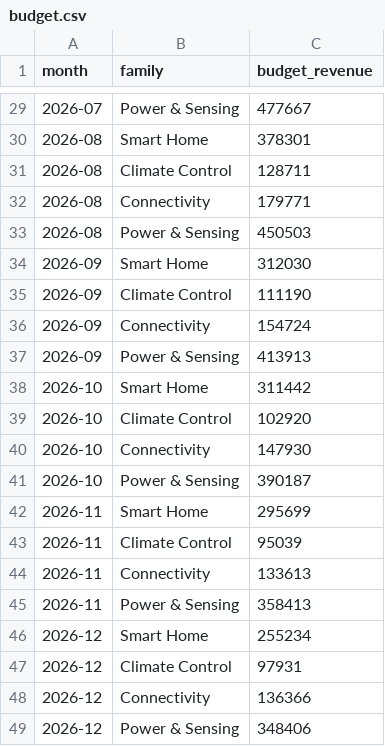
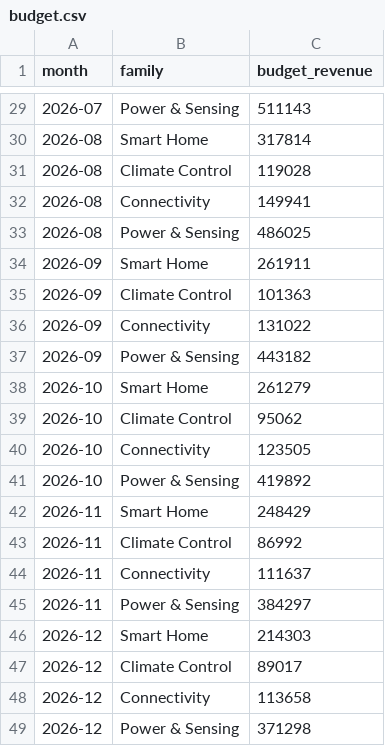
Before and after one commit to opprflorisw/sop_mutares, a CSV file: src/sample-data/demo-electronics/budget.csv, drawn as a sheet; only a part is shown, gaps mark what is left out; the diff covers the shown part only.

```diff
--- a/src/sample-data/demo-electronics/budget.csv
+++ b/src/sample-data/demo-electronics/budget.csv
@@ -29,21 +29,21 @@ month,family,budget_revenue
-2026-07,Power & Sensing,477667
-2026-08,Smart Home,378301
-2026-08,Climate Control,128711
-2026-08,Connectivity,179771
-2026-08,Power & Sensing,450503
-2026-09,Smart Home,312030
-2026-09,Climate Control,111190
-2026-09,Connectivity,154724
-2026-09,Power & Sensing,413913
-2026-10,Smart Home,311442
-2026-10,Climate Control,102920
-2026-10,Connectivity,147930
-2026-10,Power & Sensing,390187
-2026-11,Smart Home,295699
-2026-11,Climate Control,95039
-2026-11,Connectivity,133613
-2026-11,Power & Sensing,358413
-2026-12,Smart Home,255234
-2026-12,Climate Control,97931
-2026-12,Connectivity,136366
-2026-12,Power & Sensing,348406
+2026-07,Power & Sensing,511143
+2026-08,Smart Home,317814
+2026-08,Climate Control,119028
+2026-08,Connectivity,149941
+2026-08,Power & Sensing,486025
+2026-09,Smart Home,261911
+2026-09,Climate Control,101363
+2026-09,Connectivity,131022
+2026-09,Power & Sensing,443182
+2026-10,Smart Home,261279
+2026-10,Climate Control,95062
+2026-10,Connectivity,123505
+2026-10,Power & Sensing,419892
+2026-11,Smart Home,248429
+2026-11,Climate Control,86992
+2026-11,Connectivity,111637
+2026-11,Power & Sensing,384297
+2026-12,Smart Home,214303
+2026-12,Climate Control,89017
+2026-12,Connectivity,113658
+2026-12,Power & Sensing,371298
```
Also changed, not shown: 27 edited cells elsewhere in this file, src/sample-data/demo-electronics/demand_forecast.csv, 7 other files.
